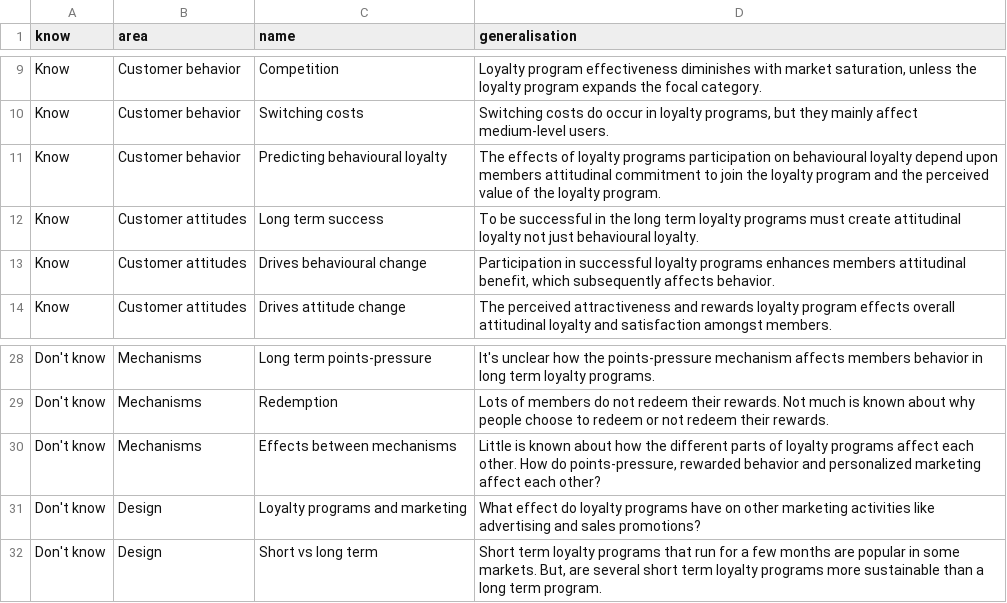
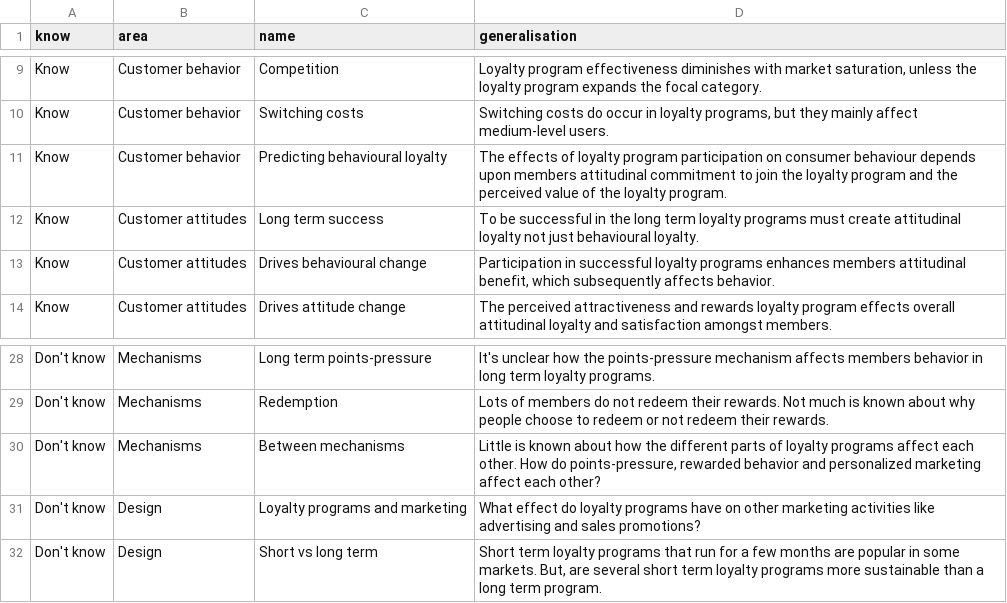
Before and after one commit to richshaw/loyaltyprogrammes, a CSV file: data/loyalty.csv, drawn as a sheet; only a part is shown, gaps mark what is left out.

Commit message:
Fixed typo in CSV

```diff
--- a/data/loyalty.csv
+++ b/data/loyalty.csv
@@ -10,3 +10,3 @@ Know,Customer behavior,Competition,"Loyalty program effectiveness diminishes wit
 Know,Customer behavior,Switching costs,"Switching costs do occur in loyalty programs, but they mainly affect medium-level users."
-Know,Customer behavior,Predicting behavioural loyalty,The effects of loyalty programs participation on behavioural loyalty depend upon members attitudinal commitment to join the loyalty program and the perceived value of the loyalty program.
+Know,Customer behavior,Predicting behavioural loyalty,The effects of loyalty program participation on consumer behaviour depends upon members attitudinal commitment to join the loyalty program and the perceived value of the loyalty program.
 Know,Customer attitudes,Long term success,To be successful in the long term loyalty programs must create attitudinal loyalty not just behavioural loyalty.
@@ -29,3 +29,3 @@ Don't know,Mechanisms,Long term points-pressure,It's unclear how the points-pres
 Don't know,Mechanisms,Redemption,Lots of members do not redeem their rewards. Not much is known about why people choose to redeem or not redeem their rewards.
-Don't know,Mechanisms,Effects between mechanisms,"Little is known about how the different parts of loyalty programs affect each other. How do points-pressure, rewarded behavior and personalized marketing affect each other?"
+Don't know,Mechanisms,Between mechanisms,"Little is known about how the different parts of loyalty programs affect each other. How do points-pressure, rewarded behavior and personalized marketing affect each other?"
 Don't know,Design,Loyalty programs and marketing,What effect do loyalty programs have on other marketing activities like advertising and sales promotions?
```
